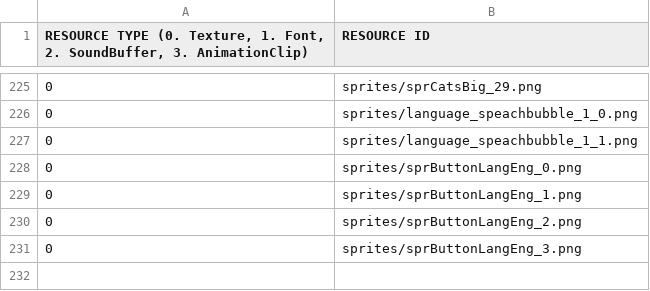
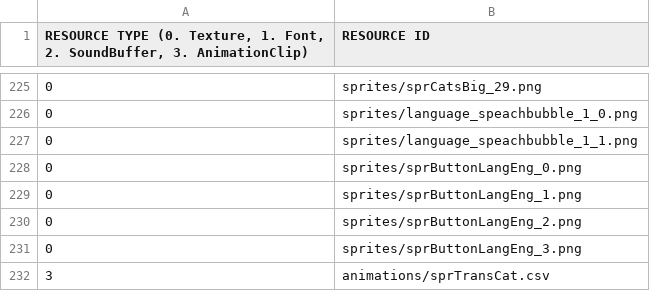
Before and after one commit to GoangHun/catsOrganizedNeatly, a CSV file: sfml-cats_organized_neatly-bin/scripts/default_resource_list.csv, drawn as a sheet; only a part is shown, gaps mark what is left out.

```diff
--- a/sfml-cats_organized_neatly-bin/scripts/default_resource_list.csv
+++ b/sfml-cats_organized_neatly-bin/scripts/default_resource_list.csv
@@ -231 +231,2 @@
 0,sprites/sprButtonLangEng_3.png
+3,animations/sprTransCat.csv
```
Also changed, not shown: 13 other files.
